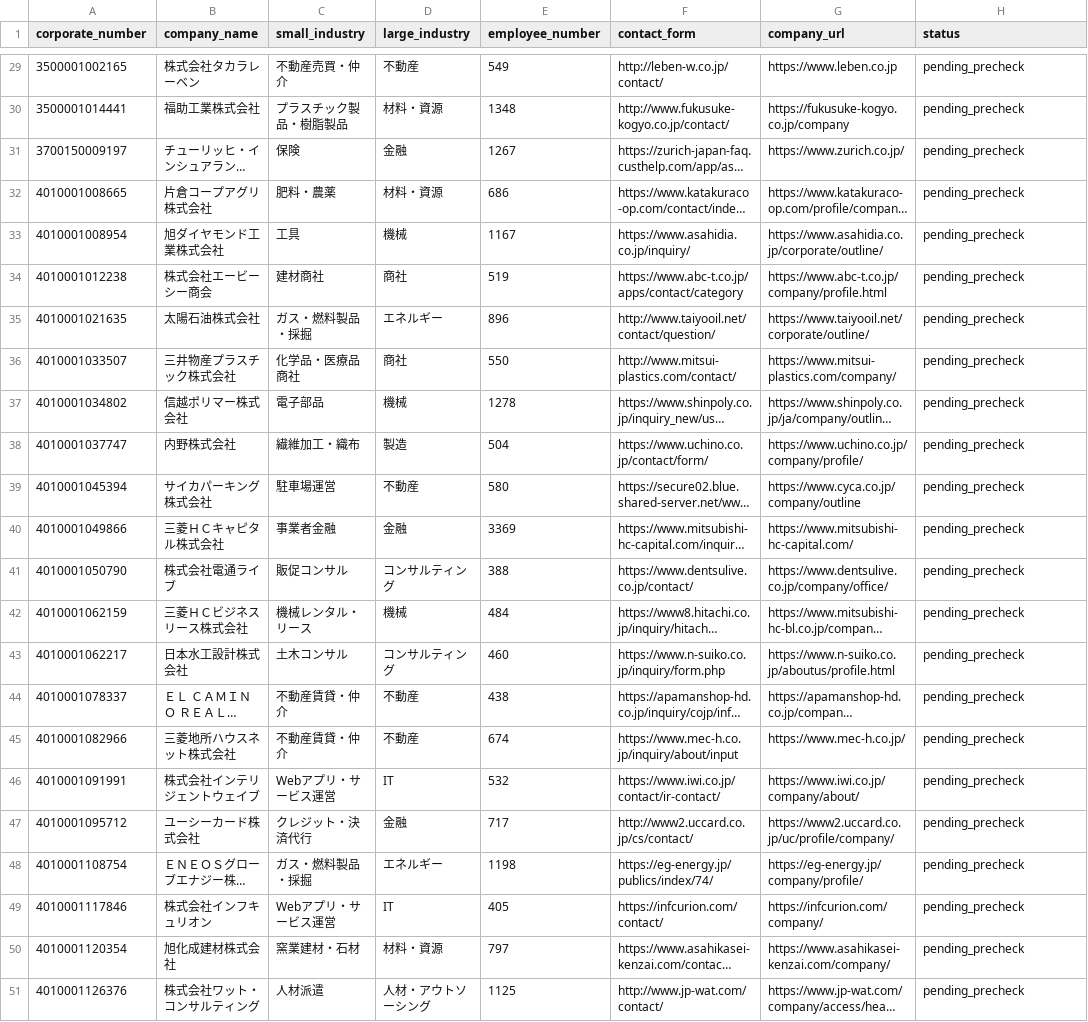
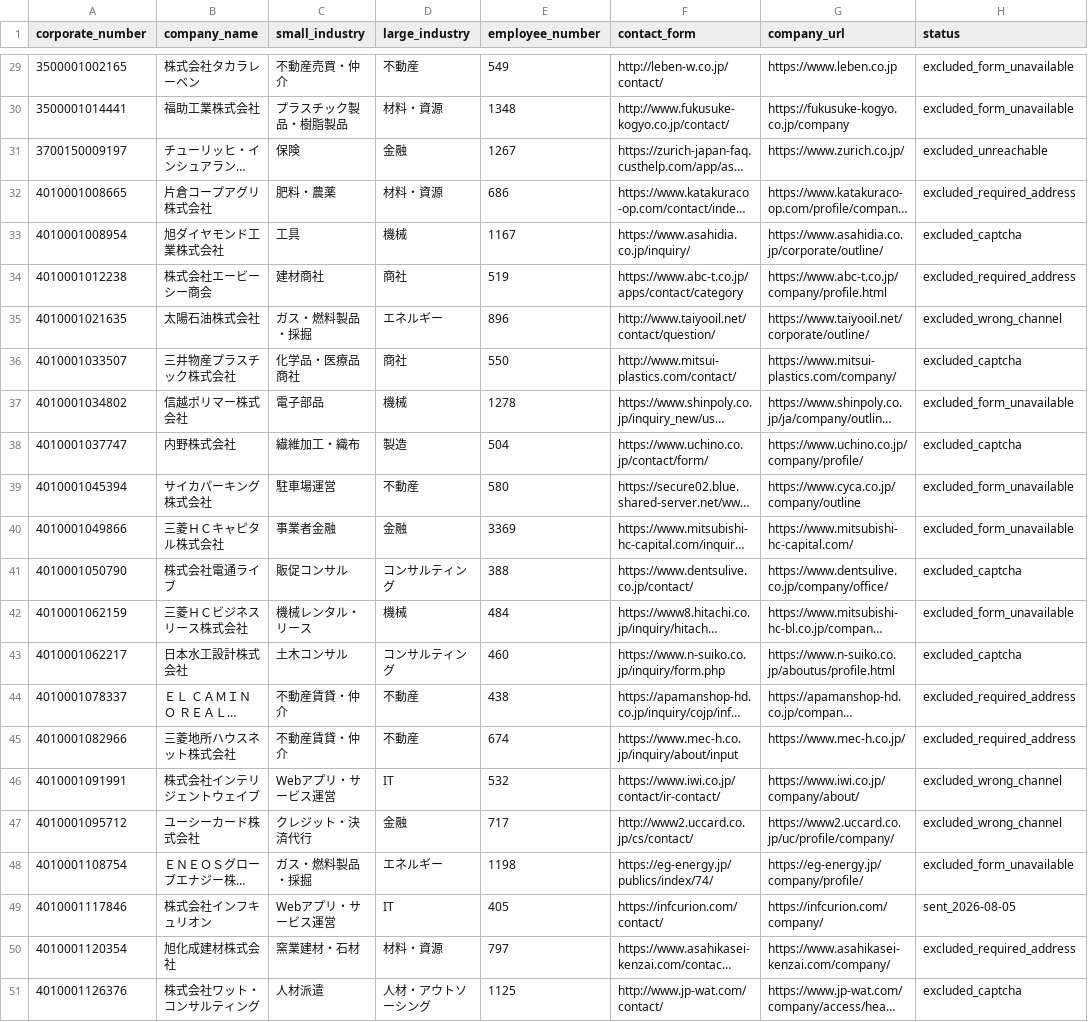
Before and after one commit to QuickWorkInc/adr-seminar-bdr, a TSV file: seminar/20260806_claude_salesforce/form-batch-016-queue.tsv, drawn as a sheet; only a part is shown, gaps mark what is left out; long unchanged cells end in …; the diff covers the shown part only; the diff names each change by its address in the sheet, - before the commit and + after, or states it on an @@ line.

Commit message:
Complete form outreach batch 016

```diff
--- a/seminar/20260806_claude_salesforce/form-batch-016-queue.tsv
+++ b/seminar/20260806_claude_salesforce/form-batch-016-queue.tsv
-H29:H30 (status): pending_precheck
+H29:H30 (status): excluded_form_unavailable
-H31 (status): pending_precheck
+H31 (status): excluded_unreachable
-H32 (status): pending_precheck
+H32 (status): excluded_required_address
-H33 (status): pending_precheck
+H33 (status): excluded_captcha
-H34 (status): pending_precheck
+H34 (status): excluded_required_address
-H35 (status): pending_precheck
+H35 (status): excluded_wrong_channel
-H36 (status): pending_precheck
+H36 (status): excluded_captcha
-H37 (status): pending_precheck
+H37 (status): excluded_form_unavailable
-H38 (status): pending_precheck
+H38 (status): excluded_captcha
-H39:H40 (status): pending_precheck
+H39:H40 (status): excluded_form_unavailable
-H41 (status): pending_precheck
+H41 (status): excluded_captcha
-H42 (status): pending_precheck
+H42 (status): excluded_form_unavailable
-H43 (status): pending_precheck
+H43 (status): excluded_captcha
-H44:H45 (status): pending_precheck
+H44:H45 (status): excluded_required_address
-H46:H47 (status): pending_precheck
+H46:H47 (status): excluded_wrong_channel
-H48 (status): pending_precheck
+H48 (status): excluded_form_unavailable
-H49 (status): pending_precheck
+H49 (status): sent_2026-08-05
-H50 (status): pending_precheck
+H50 (status): excluded_required_address
-H51 (status): pending_precheck
+H51 (status): excluded_captcha
```
Also changed, not shown: 27 edited cells elsewhere in this file.
